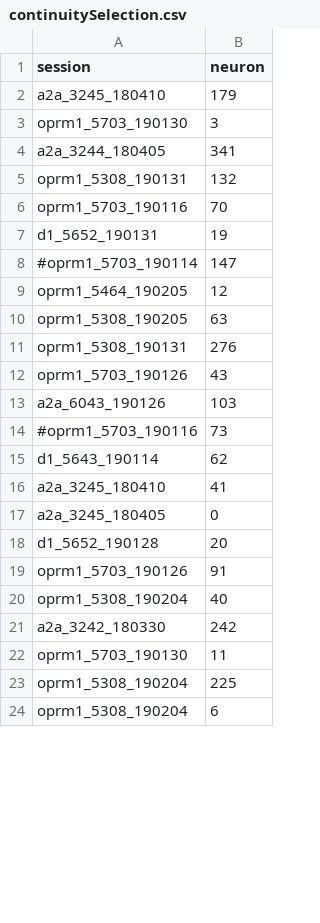
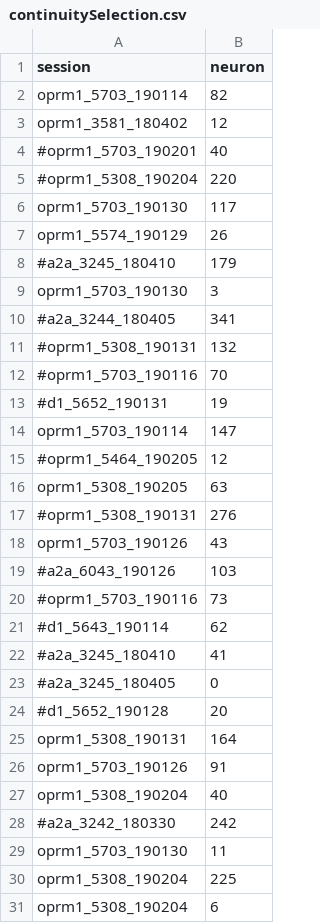
Before and after one commit to wegmor/striatum-2choice, a CSV file: continuitySelection.csv, drawn as a sheet; only a part is shown; the diff covers the shown part only.

Commit message:
Changed the continuity plot to only have Oprm1 neurons, and fixed some small things in the supplementary to fig 4.

```diff
--- a/continuitySelection.csv
+++ b/continuitySelection.csv
@@ -1,22 +1,29 @@
 session,neuron
-a2a_3245_180410,179
+oprm1_5703_190114,82
+oprm1_3581_180402,12
+#oprm1_5703_190201,40
+#oprm1_5308_190204,220
+oprm1_5703_190130,117
+oprm1_5574_190129,26
+#a2a_3245_180410,179
 oprm1_5703_190130,3
-a2a_3244_180405,341
-oprm1_5308_190131,132
-oprm1_5703_190116,70
-d1_5652_190131,19
-#oprm1_5703_190114,147
-oprm1_5464_190205,12
+#a2a_3244_180405,341
+#oprm1_5308_190131,132
+#oprm1_5703_190116,70
+#d1_5652_190131,19
+oprm1_5703_190114,147
+#oprm1_5464_190205,12
 oprm1_5308_190205,63
-oprm1_5308_190131,276
+#oprm1_5308_190131,276
 oprm1_5703_190126,43
-a2a_6043_190126,103
+#a2a_6043_190126,103
 #oprm1_5703_190116,73
-d1_5643_190114,62
-a2a_3245_180410,41
-a2a_3245_180405,0
-d1_5652_190128,20
+#d1_5643_190114,62
+#a2a_3245_180410,41
+#a2a_3245_180405,0
+#d1_5652_190128,20
+oprm1_5308_190131,164
 oprm1_5703_190126,91
 oprm1_5308_190204,40
-a2a_3242_180330,242
+#a2a_3242_180330,242
 oprm1_5703_190130,11
```
Also changed, not shown: 1 added row and 8 edited cells elsewhere in this file, 3 other files.
